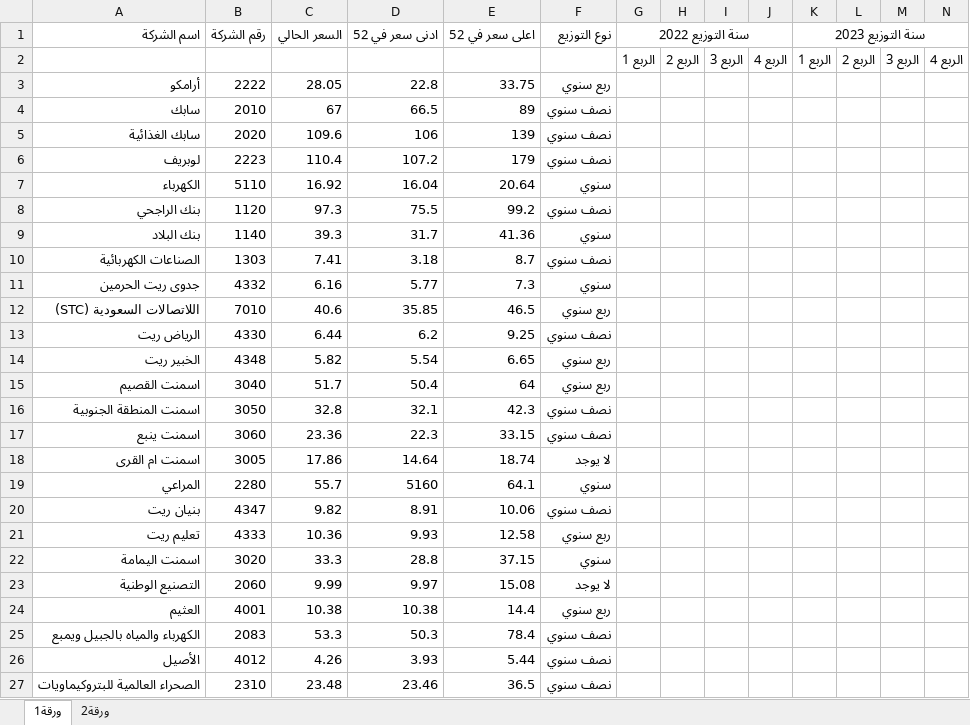
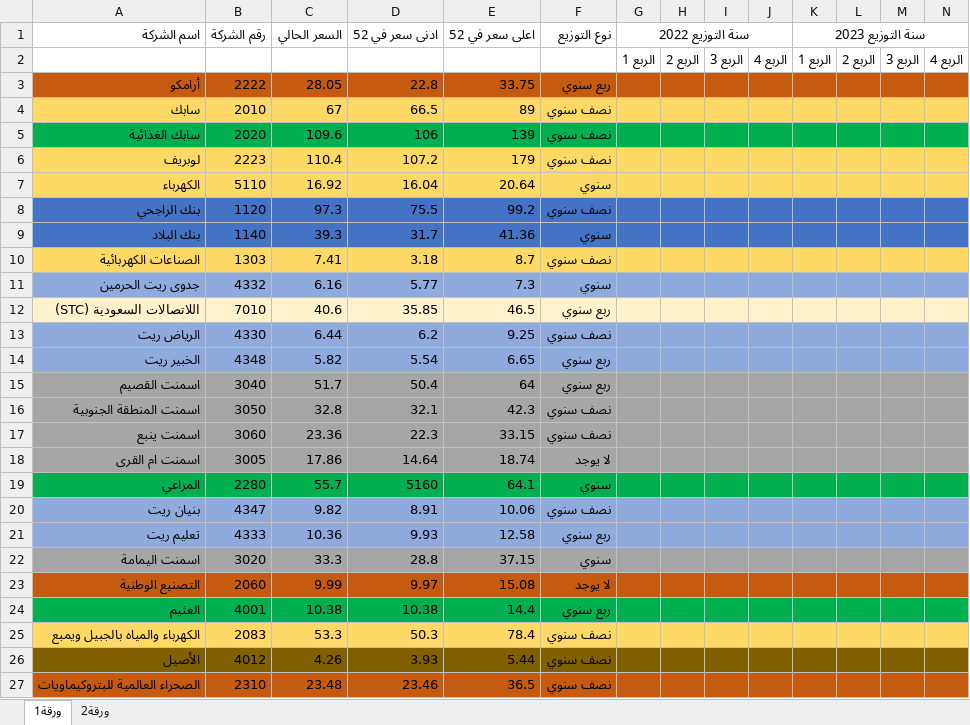
Before and after one commit to ua1-3/saudi_exchange, an Excel workbook: السوق السعودي الاصلي.xlsx, sheet ورقة1, drawn as a sheet; only a part is shown; values as stored, in another font and other column widths than the file's, no borders; the diff covers the shown part only; the diff names each change by its address in the sheet, - before the commit and + after, or states it on an @@ line.

Commit message:
Add files via upload

```diff
--- a/السوق السعودي الاصلي.xlsx (sheet ورقة1)
+++ b/السوق السعودي الاصلي.xlsx (sheet ورقة1)
-A3:N3 fill: none
+A3:N3 fill: #C55A11
-A4:N4 fill: none
+A4:N4 fill: #FFD966
-A5:N5 fill: none
+A5:N5 fill: #00B050
-A6:N7 fill: none
+A6:N7 fill: #FFD966
-A8:N9 fill: none
+A8:N9 fill: #4472C4
-A10:N10 fill: none
+A10:N10 fill: #FFD966
-A11:N11 fill: none
+A11:N11 fill: #8FAADC
-A12:N12 fill: none
+A12:N12 fill: #FFF2CC
-A13:N14 fill: none
+A13:N14 fill: #8FAADC
-A15:N18 fill: none
+A15:N18 fill: #A6A6A6
-A19:N19 fill: none
+A19:N19 fill: #00B050
-A20:N21 fill: none
+A20:N21 fill: #8FAADC
-A22:N22 fill: none
+A22:N22 fill: #A6A6A6
-A23:N23 fill: none
+A23:N23 fill: #C55A11
-A24:N24 fill: none
+A24:N24 fill: #00B050
-A25:N25 fill: none
+A25:N25 fill: #FFD966
-A26:N26 fill: none
+A26:N26 fill: #806000
-A27:N27 fill: none
+A27:N27 fill: #C55A11
```
Also changed, not shown: cell formats elsewhere in this sheet, sheet ورقة2.
